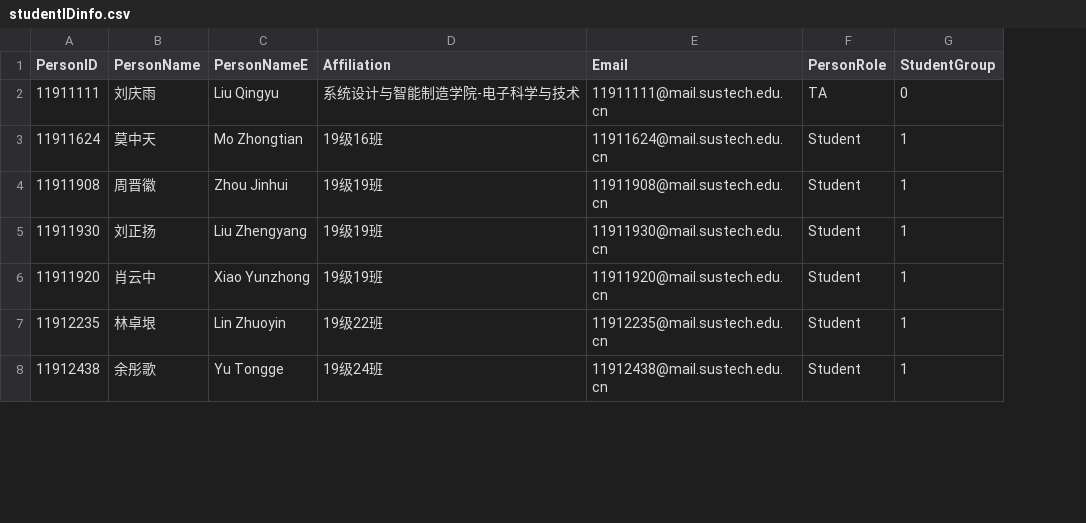
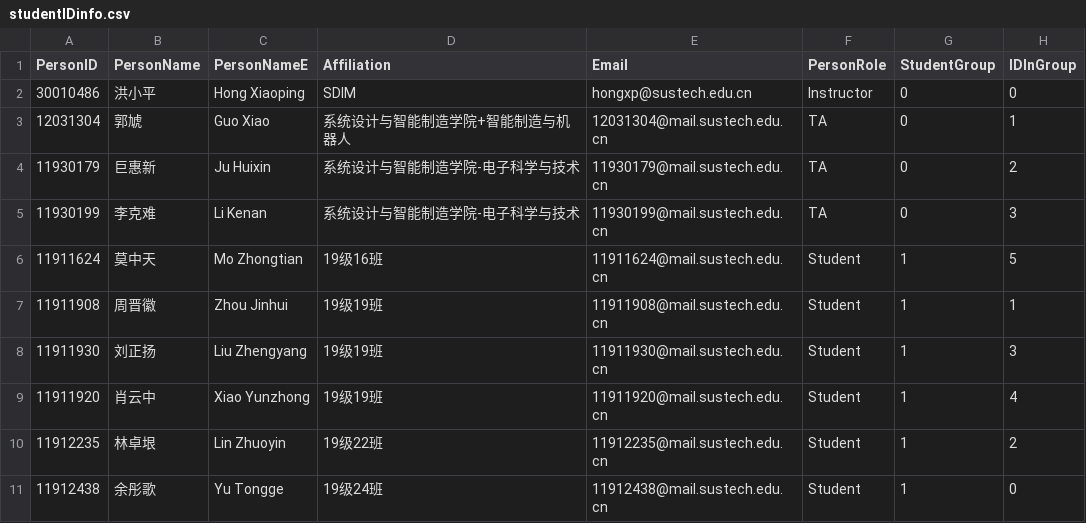
Before and after one commit to Jimjiamingzhen/NTG-tech, a CSV file: studentIDinfo.csv, drawn as a sheet; only a part is shown; addresses are those after the commit; the diff names each change by its address in the sheet, - before the commit and + after, or states it on an @@ line.

```diff
--- a/studentIDinfo.csv
+++ b/studentIDinfo.csv
+column H (IDInGroup), row 4: 2; rows 6-11: 5 | 1 | 3 | 4 | 2 | 0
+row 2: 30010486 | 洪小平 | Hong Xiaoping | SDIM | hongxp@sustech.edu.cn | Instructor | 0 | 0
+row 3: 12031304 | 郭虓 | Guo Xiao | 系统设计与智能制造学院+智能制造与机器人 | 12031304@mail.sustech.edu.cn | TA | 0 | 1
-A4 (PersonID): 11911111
+A4 (PersonID): 11930179
-B4 (PersonName): 刘庆雨
+B4 (PersonName): 巨惠新
-C4 (PersonNameE): Liu Qingyu
+C4 (PersonNameE): Ju Huixin
-E4 (Email): 11911111@mail.sustech.edu.cn
+E4 (Email): 11930179@mail.sustech.edu.cn
+row 5: 11930199 | 李克难 | Li Kenan | 系统设计与智能制造学院-电子科学与技术 | 11930199@mail.sustech.edu.cn | TA | 0 | 3
```
Also changed, not shown: 9 other files.
